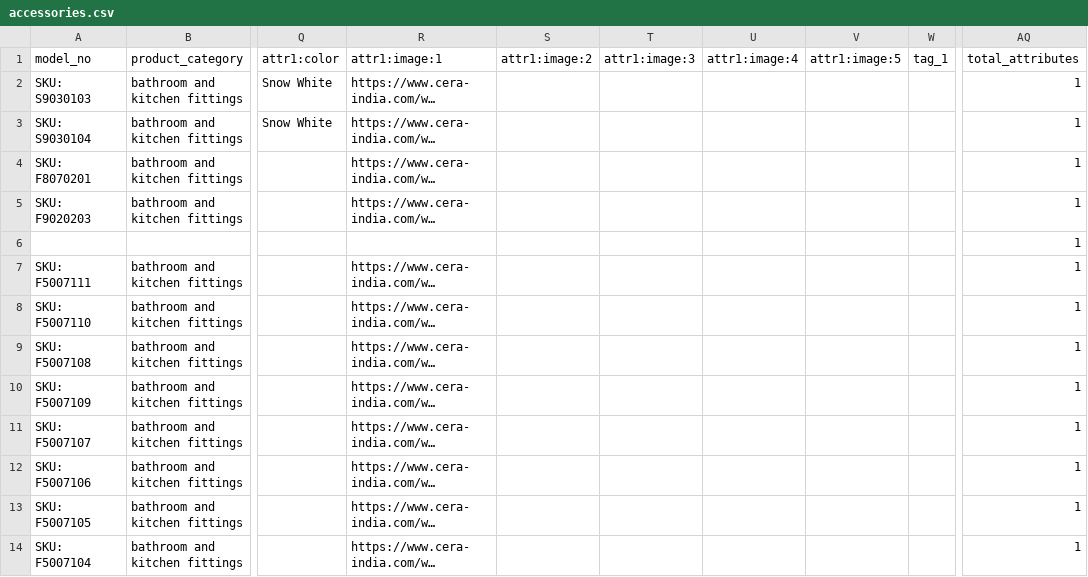
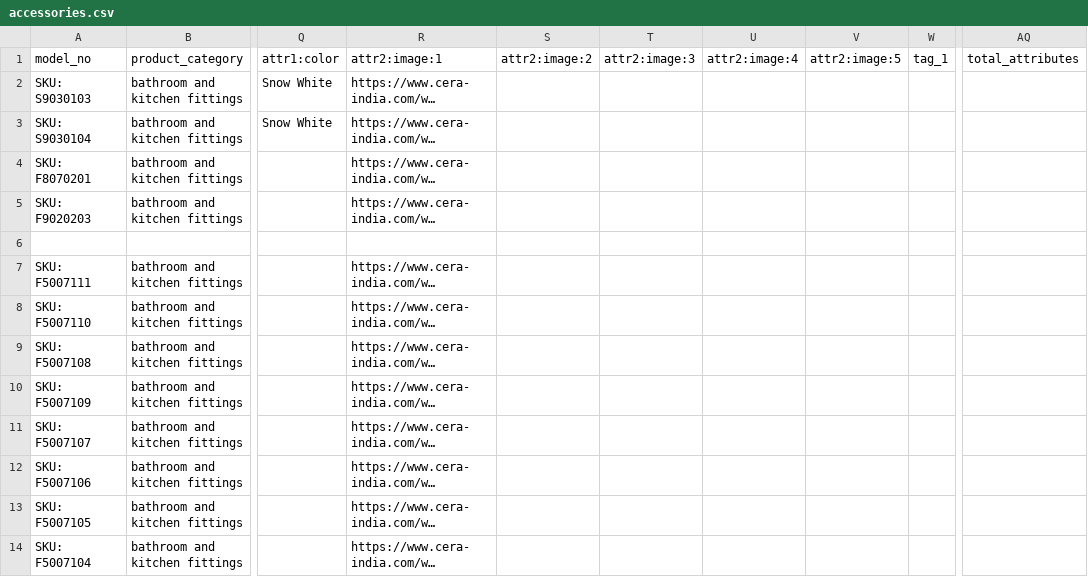
Before and after one commit to sudo-nick16/ply-picker-scripts, a CSV file: src/Upload/accessories/accessories.csv, drawn as a sheet; only a part is shown, gaps mark what is left out; long unchanged cells end in …; the diff covers the shown part only; the diff names each change by its address in the sheet, - before the commit and + after, or states it on an @@ line.

```diff
--- a/src/Upload/accessories/accessories.csv
+++ b/src/Upload/accessories/accessories.csv
-R1: attr1:image:1
+R1: attr2:image:1
-S1: attr1:image:2
+S1: attr2:image:2
-T1: attr1:image:3
+T1: attr2:image:3
-U1: attr1:image:4
+U1: attr2:image:4
-V1: attr1:image:5
+V1: attr2:image:5
-AQ2:AQ14: 1
+AQ2:AQ14: (empty)
```
Also changed, not shown: 80 edited cells elsewhere in this file, src/Upload/basin/basin.csv, src/Upload/faucet/faucet.csv, 5 other files.
